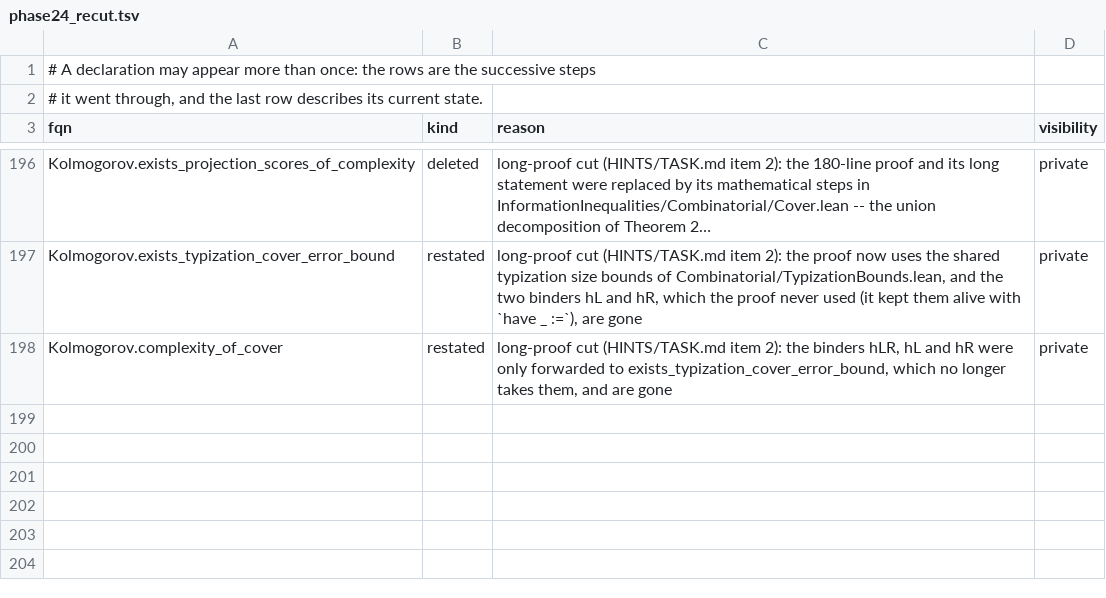
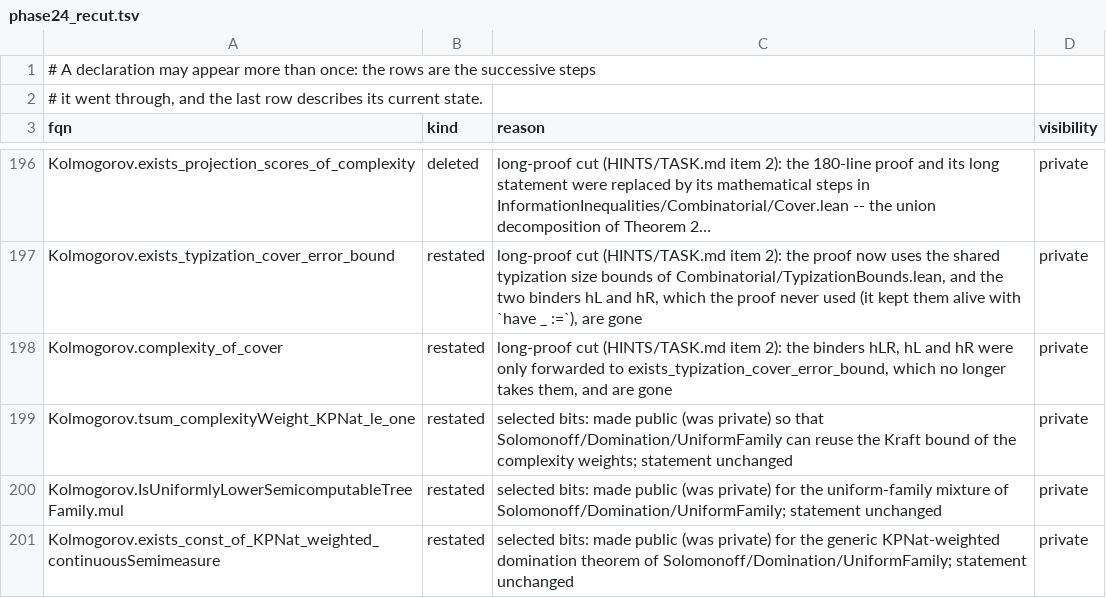
Before and after one commit to AlexeyMilovanov/kolmogorov-complexity-lean, a TSV file: docs/history/phase24_recut.tsv, drawn as a sheet; only a part is shown, gaps mark what is left out; long unchanged cells end in …; the diff names each change by its address in the sheet, - before the commit and + after, or states it on an @@ line.

Commit message:
Solomonoff prediction of selected bits: linear loss bounds at the forced positions of a computable tree
For a fixed real exponent gamma > 1, the sum over the forced positions of a branch of a
computable prefix tree of the gamma-th powers of the normalized errors of the universal tree
semimeasure is at most A (K(e) + C), where e is any index deciding the tree and K(e) its prefix
complexity; with exponent 2 the bound is K(e) + C.  This answers the question of slide 14 of
Bauwens and Kuznetsov, Solomonoff induction of selected bits (2026), improving the exponential
dependence on the program length to a linear one.  The proof is an antichain-packing argument
with an abstract gain family (square and staircase instances), a finite-depth majorant, certified
rational demands enumerated uniformly over all indices, and the generic KPNat-weighted
domination theorem of the new module Solomonoff/Domination/UniformFamily, for which three lemmas
of Solomonoff/Domination became public (recorded in docs/history/phase24_recut.tsv).

(cherry picked from commit 30ee6d5e4b656c7bfe5f0ab313953d6f4a4d6c71)

```diff
--- a/docs/history/phase24_recut.tsv
+++ b/docs/history/phase24_recut.tsv
+row 199: Kolmogorov.tsum_complexityWeight_KPNat_le_one | restated | selected bits: made public (was private) so that Solomonoff/Domination/UniformFamily can reuse the Kraft bound of the complexity weights; statement unchanged | private
+row 200: Kolmogorov.IsUniformlyLowerSemicomputableTreeFamily.mul | restated | selected bits: made public (was private) for the uniform-family mixture of Solomonoff/Domination/UniformFamily; statement unchanged | private
+row 201: Kolmogorov.exists_const_of_KPNat_weighted_continuousSemimeasure | restated | selected bits: made public (was private) for the generic KPNat-weighted domination theorem of Solomonoff/Domination/UniformFamily; statement unchanged | private
```
Also changed, not shown: 16 other files.
